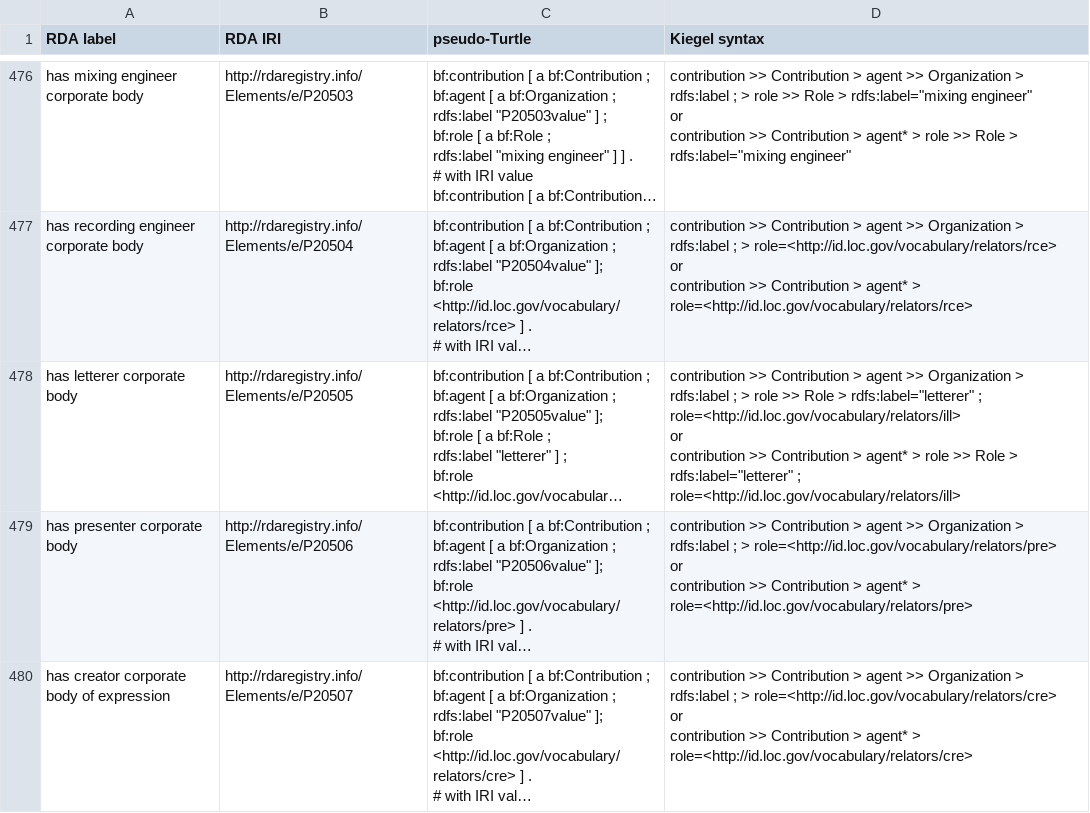
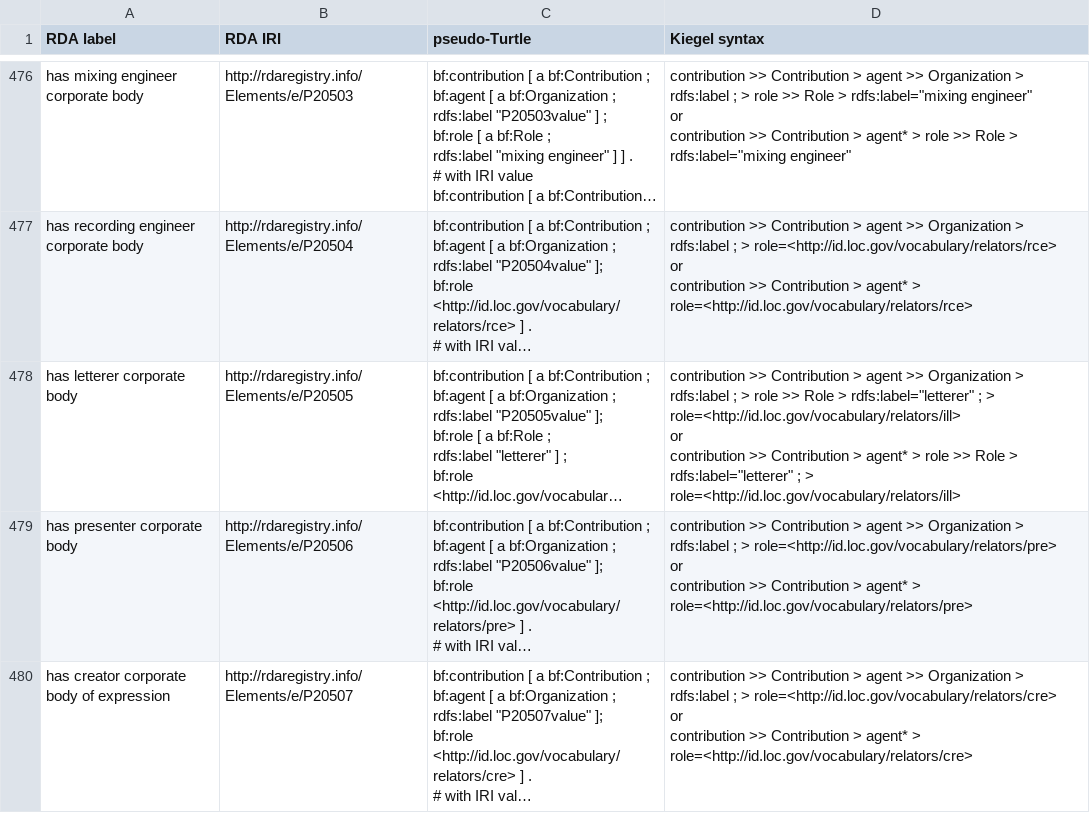
Before and after one commit to uwlib-cams/rml, a CSV file: generateRML/csv_dir/expression_2021_03_18.csv, drawn as a sheet; only a part is shown, gaps mark what is left out; long unchanged cells end in …; ↵ is a line break in a cell; the diff names each change by its address in the sheet, - before the commit and + after, or states it on an @@ line.

Commit message:
Update CSV

```diff
--- a/generateRML/csv_dir/expression_2021_03_18.csv
+++ b/generateRML/csv_dir/expression_2021_03_18.csv
-D478 (Kiegel syntax): …rdfs:label="letterer" ; role=<http://id.loc.gov/vocabulary/relators/ill> ↵ or ↵ contribution >> Contribution > agent* > role >> Role > rdfs:label="letterer" ; role=<http://id.loc.gov/vocabulary/relators/ill>
+D478 (Kiegel syntax): …rdfs:label="letterer" ; > role=<http://id.loc.gov/vocabulary/relators/ill> ↵ or ↵ contribution >> Contribution > agent* > role >> Role > rdfs:label="letterer" ; > role=<http://id.loc.gov/vocabulary/relators/ill>
```
